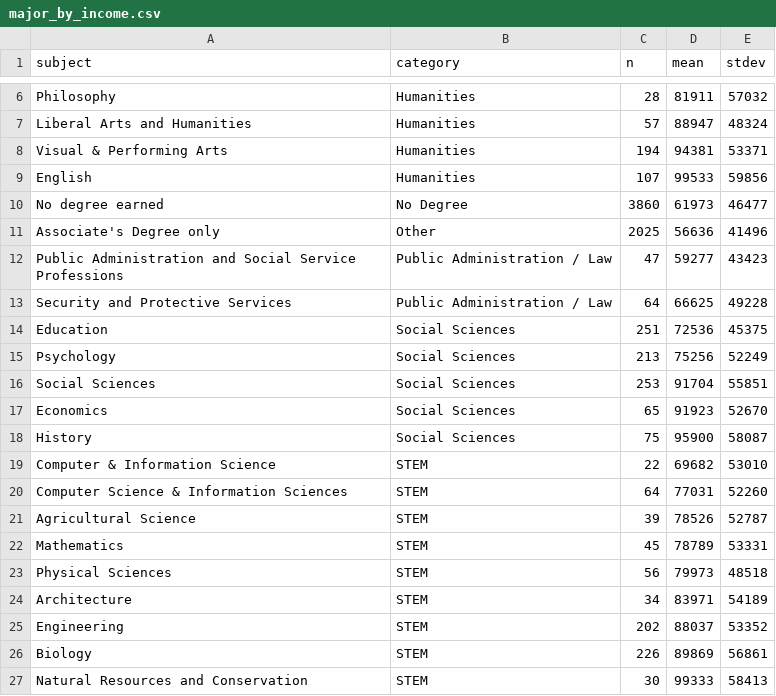
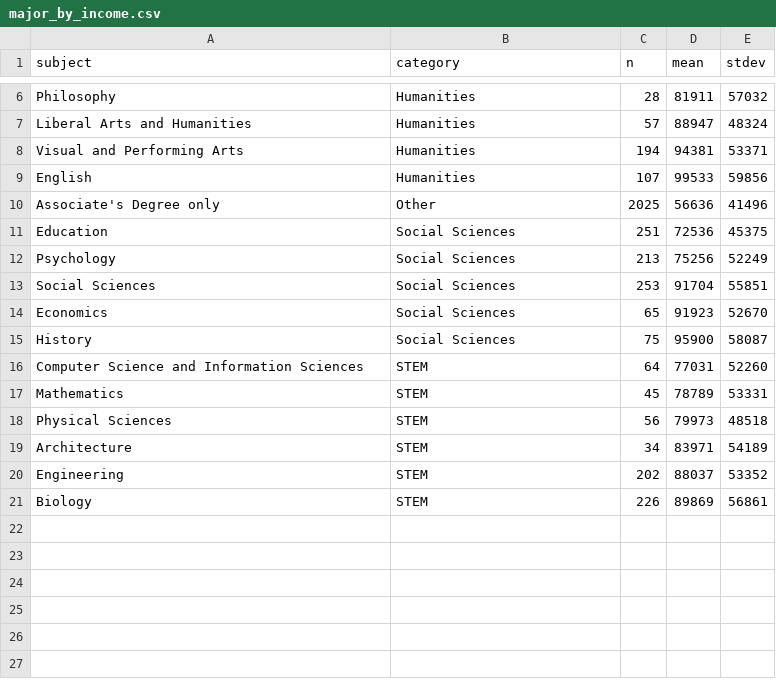
Before and after one commit to bsouthga/income-major, a CSV file: major_by_income.csv, drawn as a sheet; only a part is shown, gaps mark what is left out.

Commit message:
data changes

```diff
--- a/major_by_income.csv
+++ b/major_by_income.csv
@@ -7,8 +7,5 @@ Philosophy,Humanities,28,81911,57032
 Liberal Arts and Humanities,Humanities,57,88947,48324
-Visual & Performing Arts,Humanities,194,94381,53371
+Visual and Performing Arts,Humanities,194,94381,53371
 English,Humanities,107,99533,59856
-No degree earned,No Degree,3860,61973,46477
 Associate's Degree only,Other,2025,56636,41496
-Public Administration and Social Service Professions,Public Administration / Law,47,59277,43423
-Security and Protective Services,Public Administration / Law,64,66625,49228
 Education,Social Sciences,251,72536,45375
@@ -18,5 +15,3 @@ Economics,Social Sciences,65,91923,52670
 History,Social Sciences,75,95900,58087
-Computer & Information Science,STEM,22,69682,53010
-Computer Science & Information Sciences,STEM,64,77031,52260
-Agricultural Science,STEM,39,78526,52787
+Computer Science and Information Sciences,STEM,64,77031,52260
 Mathematics ,STEM,45,78789,53331
@@ -26,2 +21 @@ Engineering,STEM,202,88037,53352
 Biology,STEM,226,89869,56861
-Natural Resources and Conservation,STEM,30,99333,58413
```
Also changed, not shown: 1 other file.
